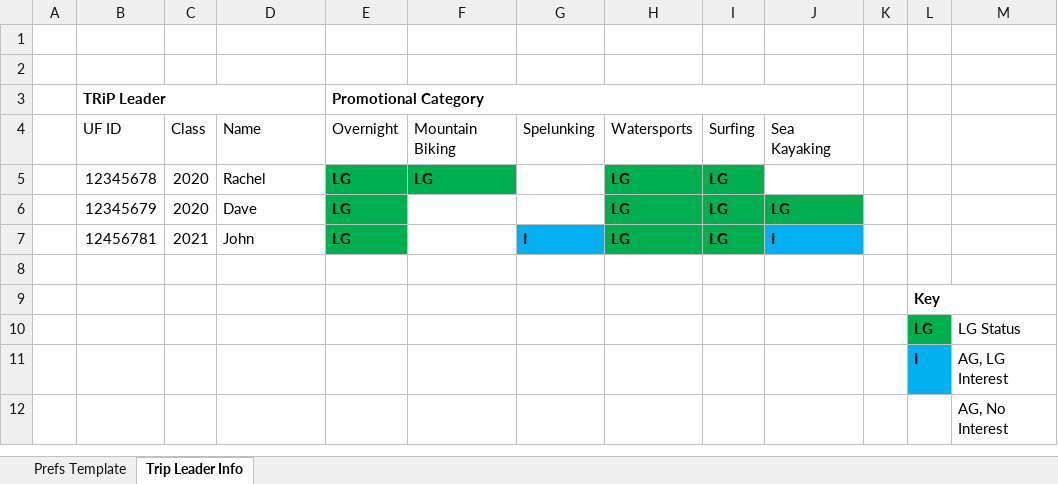
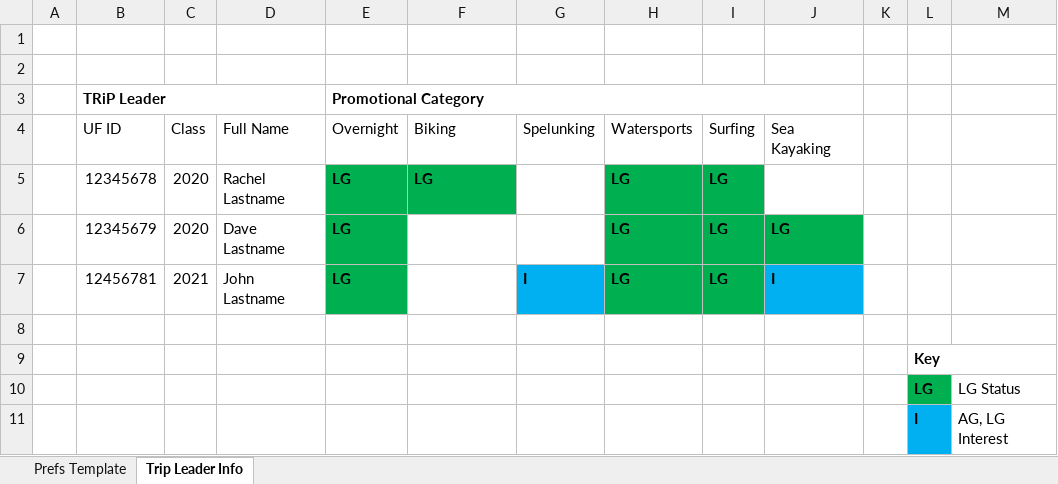
Before and after one commit to shumeraa/TRiP-Scheduler, an Excel workbook: Example_Data/TripsAndLeaderStatusInfo.xlsx, sheet Trip Leader Info, drawn as a sheet; only a part is shown; the shorter side is filled out with more unchanged rows; values as stored, in another font and other column widths than the file's, no borders; the diff names each change by its address in the sheet, - before the commit and + after, or states it on an @@ line.

Commit message:
finished readStatusInfo

```diff
--- a/Example_Data/TripsAndLeaderStatusInfo.xlsx (sheet Trip Leader Info)
+++ b/Example_Data/TripsAndLeaderStatusInfo.xlsx (sheet Trip Leader Info)
-D4: Name
+D4: Full Name
-F4: Mountain Biking
+F4: Biking
-D5: Rachel
+D5: Rachel Lastname
-D6: Dave
+D6: Dave Lastname
-D7: John
+D7: John Lastname
```
Also changed, not shown: sheet Prefs Template, 3 other files.
